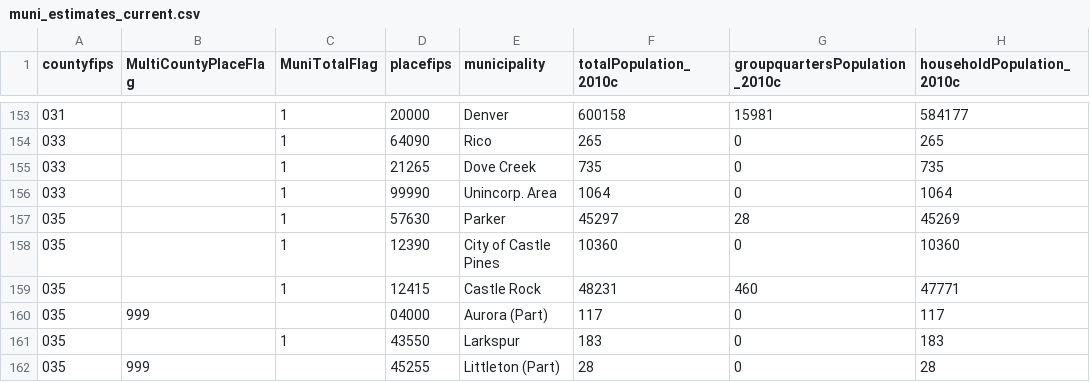
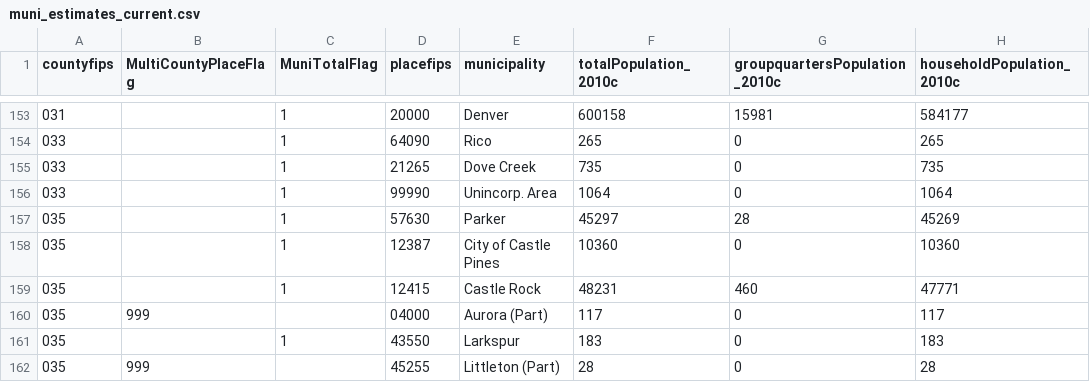
Before and after one commit to robkemp/estimates_review_dashboard, a CSV file: muni_estimates_current.csv, drawn as a sheet; only a part is shown, gaps mark what is left out; the diff names each change by its address in the sheet, - before the commit and + after, or states it on an @@ line.

```diff
--- a/muni_estimates_current.csv
+++ b/muni_estimates_current.csv
-D158 (placefips): 12390
+D158 (placefips): 12387
```
Also changed, not shown: county_estimates_current.csv, county_estimates_previous.csv, 6 other files.
